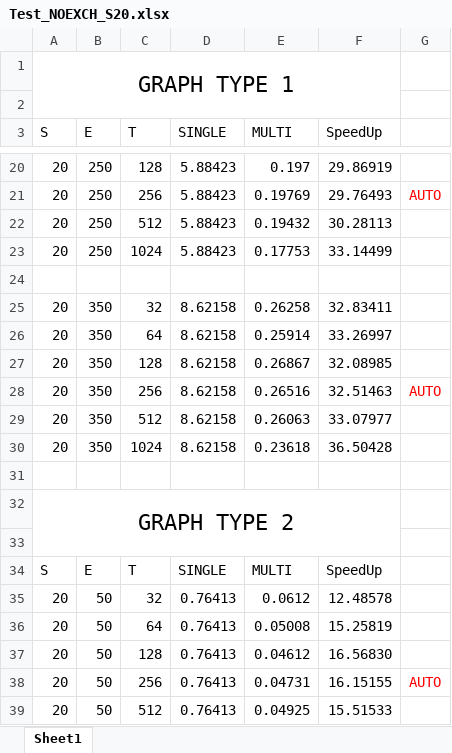
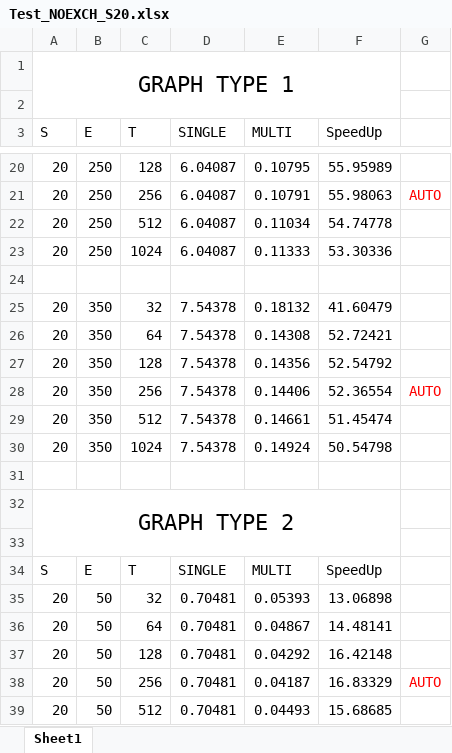
Before and after one commit to lightsaber91/Progetto-PSMC, an Excel workbook: test_cuda_queue_no_exch/S_20/Test_NOEXCH_S20.xlsx, sheet Sheet1, drawn as a sheet; only a part is shown, gaps mark what is left out; values as stored, in another font and other column widths than the file's, no borders; charts and pictures not drawn; the diff covers the shown part only; the diff names each change by its address in the sheet, - before the commit and + after, or states it on an @@ line.

```diff
--- a/test_cuda_queue_no_exch/S_20/Test_NOEXCH_S20.xlsx (sheet Sheet1)
+++ b/test_cuda_queue_no_exch/S_20/Test_NOEXCH_S20.xlsx (sheet Sheet1)
-D20:D23 (SINGLE): 5.88423
+D20:D23 (SINGLE): 6.04087
-E20 (MULTI): 0.197
+E20 (MULTI): 0.10795
-F20 (SpeedUp): 29.86919
+F20 (SpeedUp): 55.95989
-E21 (MULTI): 0.19769
+E21 (MULTI): 0.10791
-F21 (SpeedUp): 29.76493
+F21 (SpeedUp): 55.98063
-E22 (MULTI): 0.19432
+E22 (MULTI): 0.11034
-F22 (SpeedUp): 30.28113
+F22 (SpeedUp): 54.74778
-E23 (MULTI): 0.17753
+E23 (MULTI): 0.11333
-F23 (SpeedUp): 33.14499
+F23 (SpeedUp): 53.30336
-D25:D30 (SINGLE): 8.62158
+D25:D30 (SINGLE): 7.54378
-E25 (MULTI): 0.26258
+E25 (MULTI): 0.18132
-F25 (SpeedUp): 32.83411
+F25 (SpeedUp): 41.60479
-E26 (MULTI): 0.25914
+E26 (MULTI): 0.14308
-F26 (SpeedUp): 33.26997
+F26 (SpeedUp): 52.72421
-E27 (MULTI): 0.26867
+E27 (MULTI): 0.14356
-F27 (SpeedUp): 32.08985
+F27 (SpeedUp): 52.54792
-E28 (MULTI): 0.26516
+E28 (MULTI): 0.14406
-F28 (SpeedUp): 32.51463
+F28 (SpeedUp): 52.36554
-E29 (MULTI): 0.26063
+E29 (MULTI): 0.14661
-F29 (SpeedUp): 33.07977
+F29 (SpeedUp): 51.45474
-E30 (MULTI): 0.23618
+E30 (MULTI): 0.14924
-F30 (SpeedUp): 36.50428
+F30 (SpeedUp): 50.54798
-D35:D39 (SINGLE): 0.76413
+D35:D39 (SINGLE): 0.70481
-E35 (MULTI): 0.0612
+E35 (MULTI): 0.05393
-F35 (SpeedUp): 12.48578
+F35 (SpeedUp): 13.06898
-E36 (MULTI): 0.05008
+E36 (MULTI): 0.04867
-F36 (SpeedUp): 15.25819
+F36 (SpeedUp): 14.48141
-E37 (MULTI): 0.04612
+E37 (MULTI): 0.04292
-F37 (SpeedUp): 16.56830
+F37 (SpeedUp): 16.42148
-E38 (MULTI): 0.04731
+E38 (MULTI): 0.04187
-F38 (SpeedUp): 16.15155
+F38 (SpeedUp): 16.83329
-E39 (MULTI): 0.04925
+E39 (MULTI): 0.04493
-F39 (SpeedUp): 15.51533
+F39 (SpeedUp): 15.68685
```
Also changed, not shown: 99 edited cells elsewhere in this sheet, charts or pictures, test_cuda_queue_no_exch/E_20/Test_NOEXCH_E20.xlsx, 16 other files.
